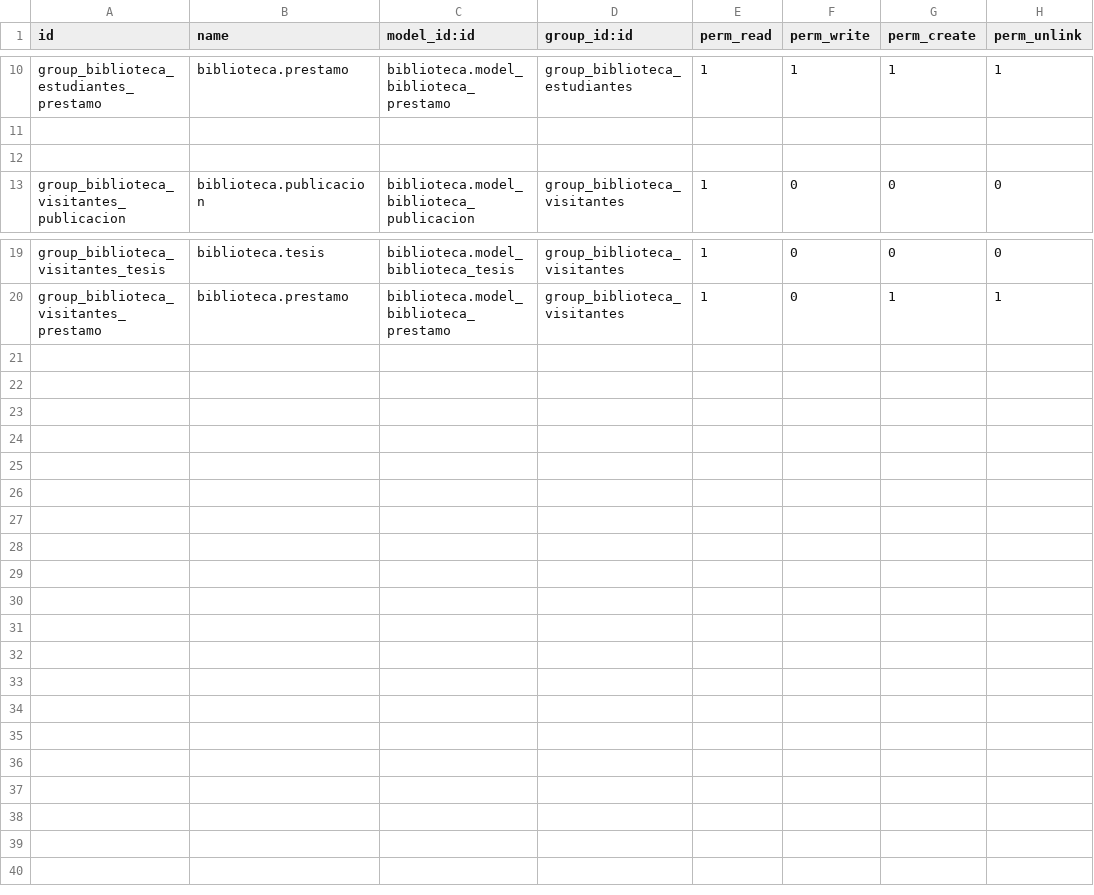
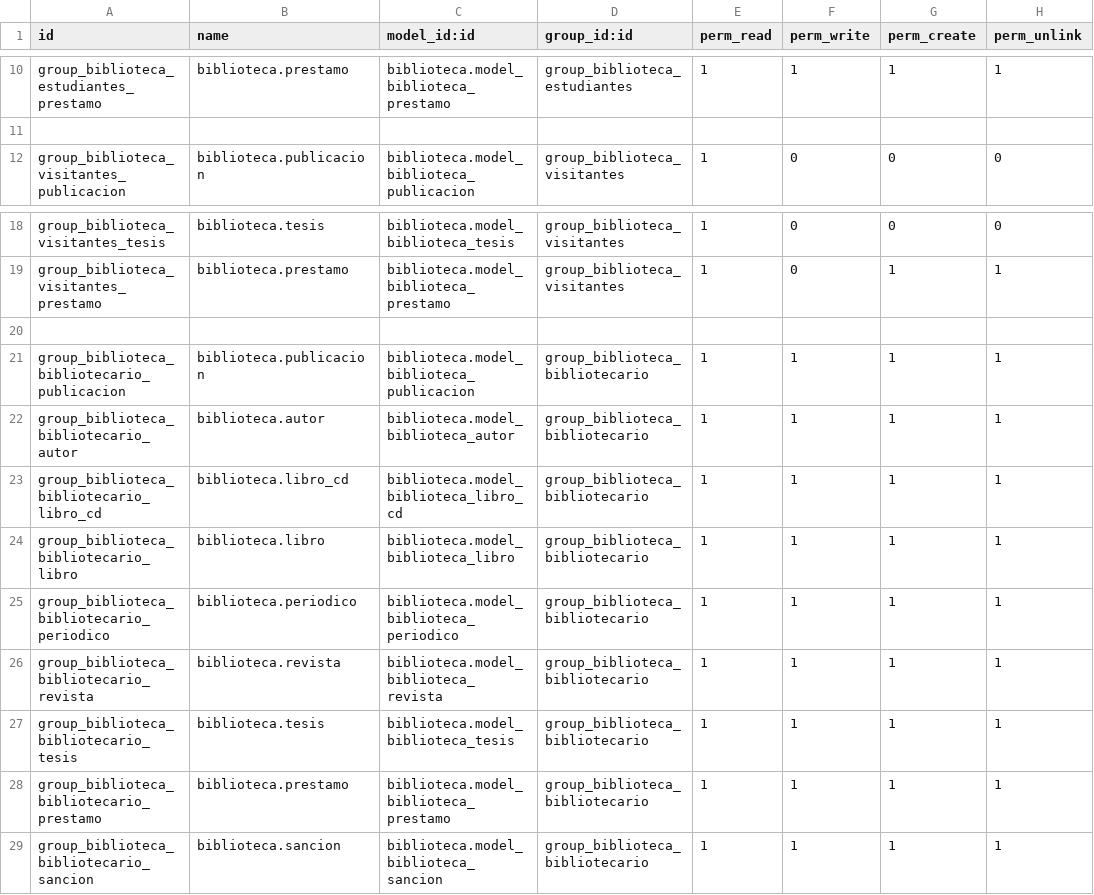
Before and after one commit to JosselynGuazha/biblioteca, a CSV file: security/ir.model.access.csv, drawn as a sheet; only a part is shown, gaps mark what is left out.

```diff
--- a/security/ir.model.access.csv
+++ b/security/ir.model.access.csv
@@ -11,3 +11,2 @@ group_biblioteca_estudiantes_prestamo,biblioteca.prestamo,biblioteca.model_bibli
 
-
 group_biblioteca_visitantes_publicacion,biblioteca.publicacion,biblioteca.model_biblioteca_publicacion,group_biblioteca_visitantes,1,0,0,0
@@ -20 +19,11 @@ group_biblioteca_visitantes_tesis,biblioteca.tesis,biblioteca.model_biblioteca_t
 group_biblioteca_visitantes_prestamo,biblioteca.prestamo,biblioteca.model_biblioteca_prestamo,group_biblioteca_visitantes,1,0,1,1
+
+group_biblioteca_bibliotecario_publicacion,biblioteca.publicacion,biblioteca.model_biblioteca_publicacion,group_biblioteca_bibliotecario,1,1,1,1
+group_biblioteca_bibliotecario_autor,biblioteca.autor,biblioteca.model_biblioteca_autor,group_biblioteca_bibliotecario,1,1,1,1
+group_biblioteca_bibliotecario_libro_cd,biblioteca.libro_cd,biblioteca.model_biblioteca_libro_cd,group_biblioteca_bibliotecario,1,1,1,1
+group_biblioteca_bibliotecario_libro,biblioteca.libro,biblioteca.model_biblioteca_libro,group_biblioteca_bibliotecario,1,1,1,1
+group_biblioteca_bibliotecario_periodico,biblioteca.periodico,biblioteca.model_biblioteca_periodico,group_biblioteca_bibliotecario,1,1,1,1
+group_biblioteca_bibliotecario_revista,biblioteca.revista,biblioteca.model_biblioteca_revista,group_biblioteca_bibliotecario,1,1,1,1
+group_biblioteca_bibliotecario_tesis,biblioteca.tesis,biblioteca.model_biblioteca_tesis,group_biblioteca_bibliotecario,1,1,1,1
+group_biblioteca_bibliotecario_prestamo,biblioteca.prestamo,biblioteca.model_biblioteca_prestamo,group_biblioteca_bibliotecario,1,1,1,1
+group_biblioteca_bibliotecario_sancion,biblioteca.sancion,biblioteca.model_biblioteca_sancion,group_biblioteca_bibliotecario,1,1,1,1
```
Also changed, not shown: 9 other files.
